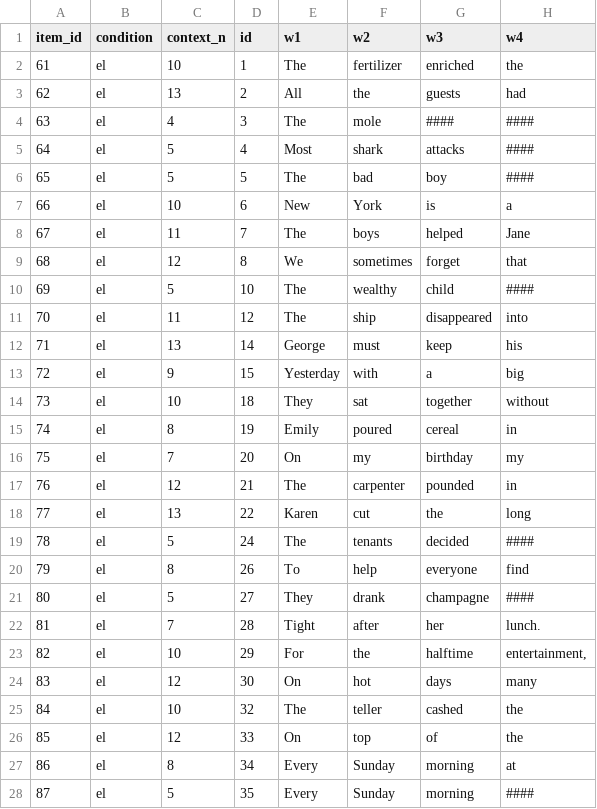
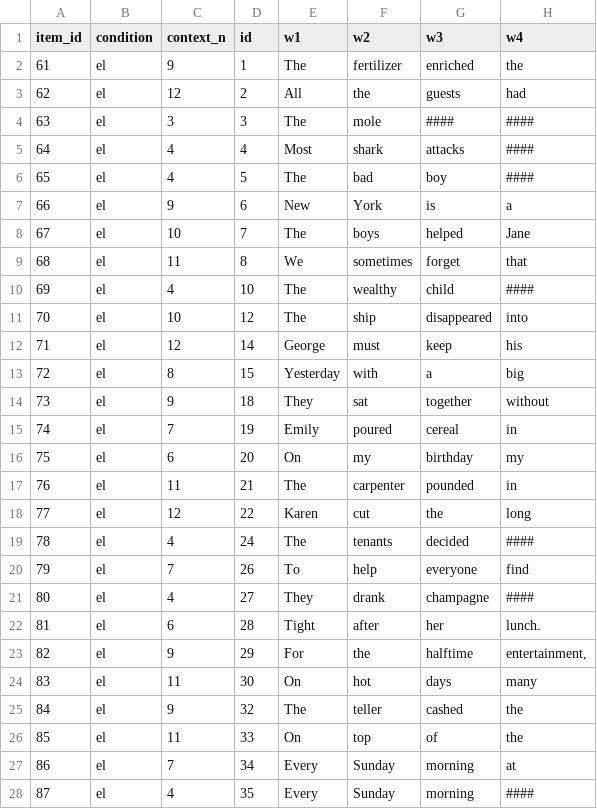
Before and after one commit to Masato-Nakamura-3/filter_pcibex, a CSV file: stimuli_filler_full.csv, drawn as a sheet; only a part is shown; the diff covers the shown part only; the diff names each change by its address in the sheet, - before the commit and + after, or states it on an @@ line.

```diff
--- a/stimuli_filler_full.csv
+++ b/stimuli_filler_full.csv
-C2 (context_n): 10
+C2 (context_n): 9
-C3 (context_n): 13
+C3 (context_n): 12
-C4 (context_n): 4
+C4 (context_n): 3
-C5:C6 (context_n): 5
+C5:C6 (context_n): 4
-C7 (context_n): 10
+C7 (context_n): 9
-C8 (context_n): 11
+C8 (context_n): 10
-C9 (context_n): 12
+C9 (context_n): 11
-C10 (context_n): 5
+C10 (context_n): 4
-C11 (context_n): 11
+C11 (context_n): 10
-C12 (context_n): 13
+C12 (context_n): 12
-C13 (context_n): 9
+C13 (context_n): 8
-C14 (context_n): 10
+C14 (context_n): 9
-C15 (context_n): 8
+C15 (context_n): 7
-C16 (context_n): 7
+C16 (context_n): 6
-C17 (context_n): 12
+C17 (context_n): 11
-C18 (context_n): 13
+C18 (context_n): 12
-C19 (context_n): 5
+C19 (context_n): 4
-C20 (context_n): 8
+C20 (context_n): 7
-C21 (context_n): 5
+C21 (context_n): 4
-C22 (context_n): 7
+C22 (context_n): 6
-C23 (context_n): 10
+C23 (context_n): 9
-C24 (context_n): 12
+C24 (context_n): 11
-C25 (context_n): 10
+C25 (context_n): 9
-C26 (context_n): 12
+C26 (context_n): 11
-C27 (context_n): 8
+C27 (context_n): 7
-C28 (context_n): 5
+C28 (context_n): 4
```
Also changed, not shown: 33 edited cells elsewhere in this file, chunk_includes/stimuli_filler_short.csv, 1 other file.
